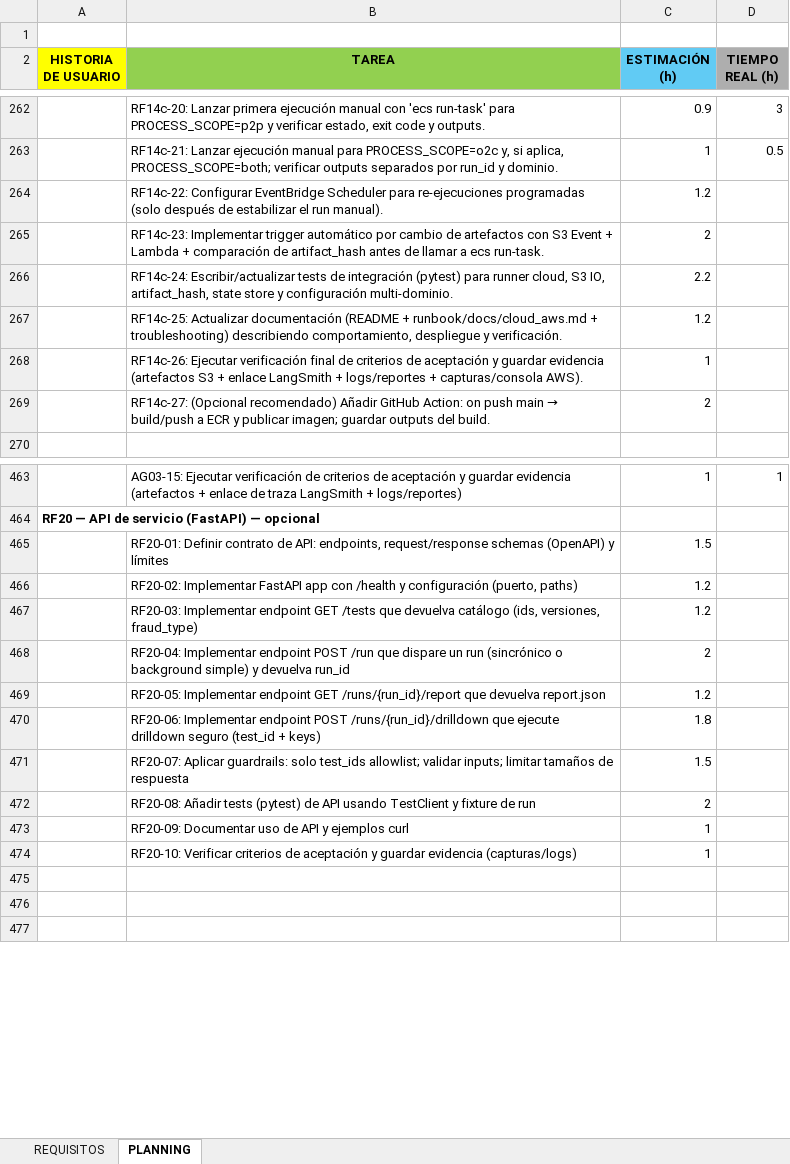
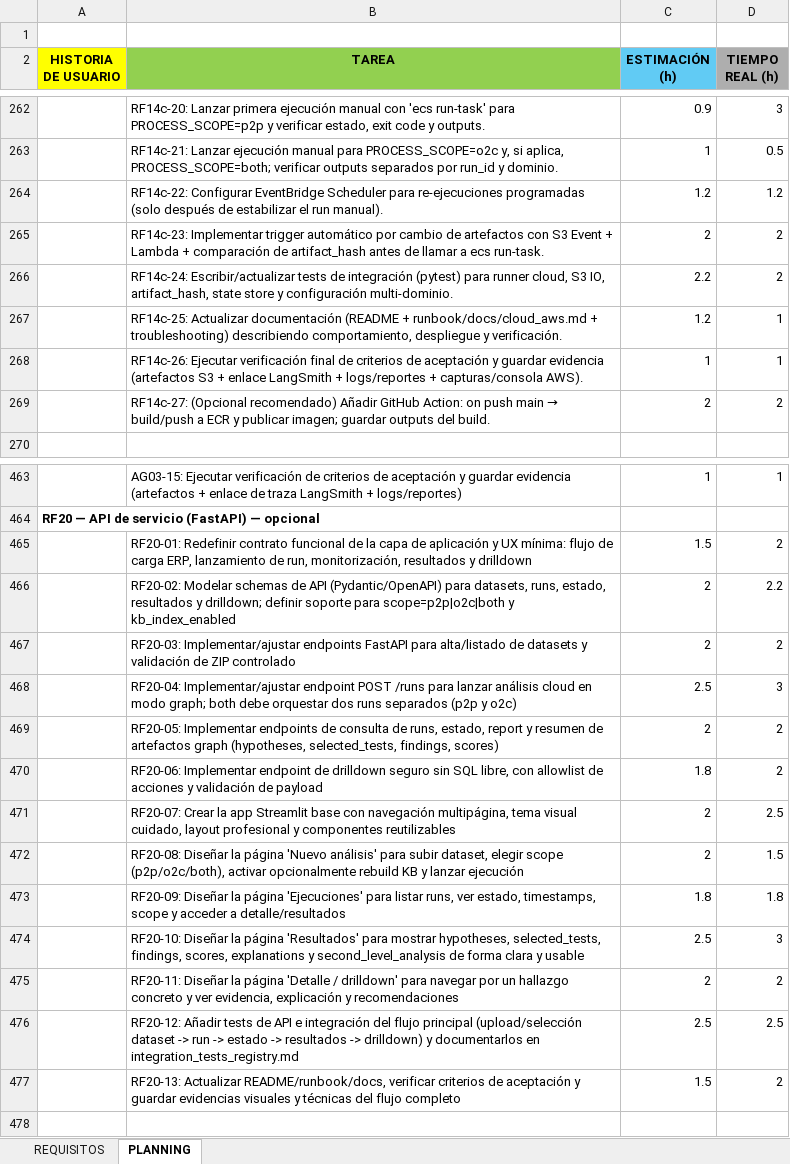
Before and after one commit to luciasorni/erp-fraud-data-TFG, an Excel workbook: project/requisitos_backlog.xlsx, sheet PLANNING, drawn as a sheet; only a part is shown, gaps mark what is left out; values as stored, in another font and other column widths than the file's, no borders; removed rows and columns are numbered as before the commit, all else as after; the diff names each change by its address in the sheet, - before the commit and + after, or states it on an @@ line.

```diff
--- a/project/requisitos_backlog.xlsx (sheet PLANNING)
+++ b/project/requisitos_backlog.xlsx (sheet PLANNING)
-D264 (TIEMPO REAL (h)): (empty)
+D264 (TIEMPO REAL (h)): 1.2
-D265:D266 (TIEMPO REAL (h)): (empty)
+D265:D266 (TIEMPO REAL (h)): 2
-D267:D268 (TIEMPO REAL (h)): (empty)
+D267:D268 (TIEMPO REAL (h)): 1
-D269 (TIEMPO REAL (h)): (empty)
+D269 (TIEMPO REAL (h)): 2
-row 465:  | RF20-01: Definir contrato de API: endpoints, request/response schemas (OpenAPI) y límites | 1.5
-row 466:  | RF20-02: Implementar FastAPI app con /health y configuración (puerto, paths) | 1.2
-row 467:  | RF20-03: Implementar endpoint GET /tests que devuelva catálogo (ids, versiones, fraud_type) | 1.2
-row 468:  | RF20-04: Implementar endpoint POST /run que dispare un run (sincrónico o background simple) y devuelva run_id | 2
-row 469:  | RF20-05: Implementar endpoint GET /runs/{run_id}/report que devuelva report.json | 1.2
-row 470:  | RF20-06: Implementar endpoint POST /runs/{run_id}/drilldown que ejecute drilldown seguro (test_id + keys) | 1.8
-row 471:  | RF20-07: Aplicar guardrails: solo test_ids allowlist; validar inputs; limitar tamaños de respuesta | 1.5
-row 472:  | RF20-08: Añadir tests (pytest) de API usando TestClient y fixture de run | 2
-row 473:  | RF20-09: Documentar uso de API y ejemplos curl | 1
-row 474:  | RF20-10: Verificar criterios de aceptación y guardar evidencia (capturas/logs) | 1
-row 465: (empty)
+row 465:  | RF20-01: Redefinir contrato funcional de la capa de aplicación y UX mínima: flujo de carga ERP, lanzamiento de run, monitorización, resultados y drilldown | 1.5 | 2
-row 466: (empty)
+row 466:  | RF20-02: Modelar schemas de API (Pydantic/OpenAPI) para datasets, runs, estado, resultados y drilldown; definir soporte para scope=p2p|o2c|both y kb_index_enabled | 2 | 2.2
+row 467:  | RF20-03: Implementar/ajustar endpoints FastAPI para alta/listado de datasets y validación de ZIP controlado | 2 | 2
+row 468:  | RF20-04: Implementar/ajustar endpoint POST /runs para lanzar análisis cloud en modo graph; both debe orquestar dos runs separados (p2p y o2c) | 2.5 | 3
+row 469:  | RF20-05: Implementar endpoints de consulta de runs, estado, report y resumen de artefactos graph (hypotheses, selected_tests, findings, scores) | 2 | 2
+row 470:  | RF20-06: Implementar endpoint de drilldown seguro sin SQL libre, con allowlist de acciones y validación de payload | 1.8 | 2
+row 471:  | RF20-07: Crear la app Streamlit base con navegación multipágina, tema visual cuidado, layout profesional y componentes reutilizables | 2 | 2.5
+row 472:  | RF20-08: Diseñar la página 'Nuevo análisis' para subir dataset, elegir scope (p2p/o2c/both), activar opcionalmente rebuild KB y lanzar ejecución | 2 | 1.5
+row 473:  | RF20-09: Diseñar la página 'Ejecuciones' para listar runs, ver estado, timestamps, scope y acceder a detalle/resultados | 1.8 | 1.8
+row 474:  | RF20-10: Diseñar la página 'Resultados' para mostrar hypotheses, selected_tests, findings, scores, explanations y second_level_analysis de forma clara y usable | 2.5 | 3
+row 475:  | RF20-11: Diseñar la página 'Detalle / drilldown' para navegar por un hallazgo concreto y ver evidencia, explicación y recomendaciones | 2 | 2
+row 476:  | RF20-12: Añadir tests de API e integración del flujo principal (upload/selección dataset -> run -> estado -> resultados -> drilldown) y documentarlos en integration_tests_registry.md | 2.5 | 2.5
+row 477:  | RF20-13: Actualizar README/runbook/docs, verificar criterios de aceptación y guardar evidencias visuales y técnicas del flujo completo | 1.5 | 2
```
Also changed, not shown: sheet REQUISITOS, 56 other files.
